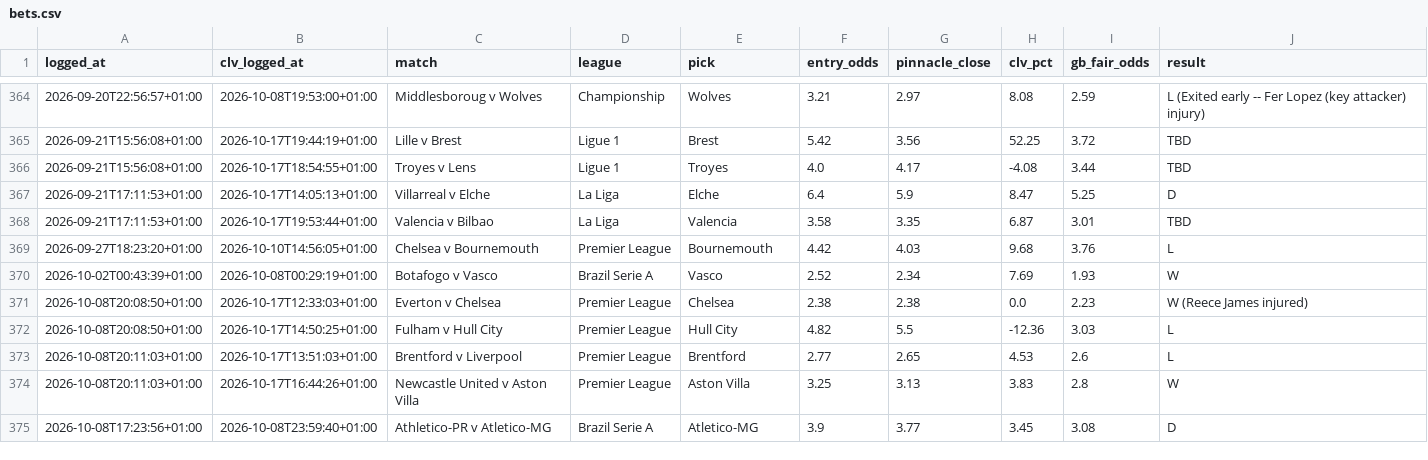
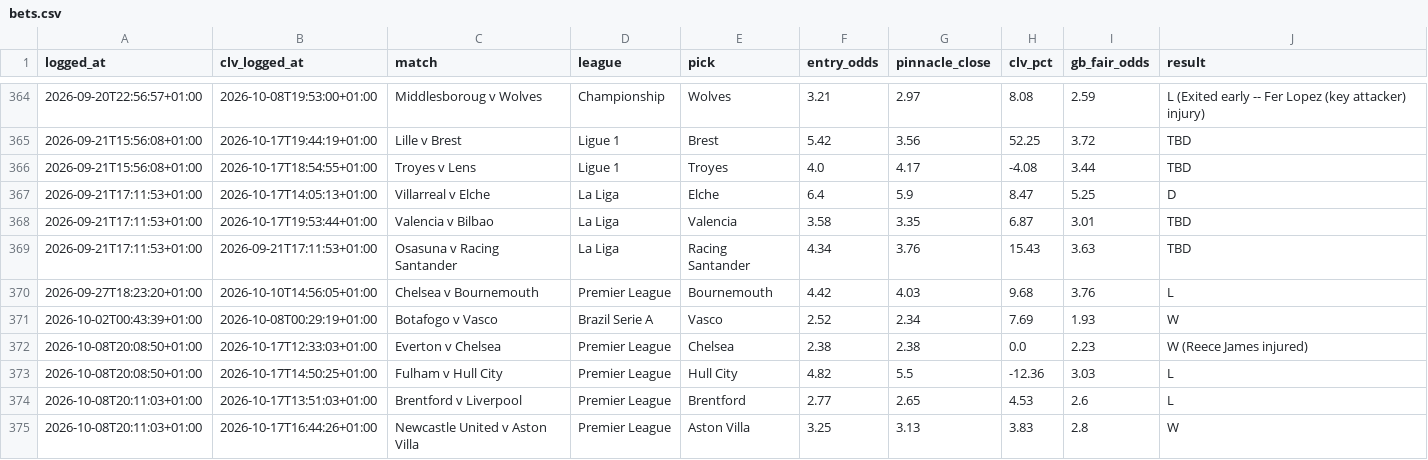
Before and after one commit to Rodzzinho/gamebreaker-dashboard, a CSV file: data/bets.csv, drawn as a sheet; only a part is shown, gaps mark what is left out; the shorter side is filled out with more unchanged rows; the diff names each change by its address in the sheet, - before the commit and + after, or states it on an @@ line.

Commit message:
Refresh dashboard data: 387 settled

```diff
--- a/data/bets.csv
+++ b/data/bets.csv
+row 369: 2026-09-21T17:11:53+01:00 | 2026-09-21T17:11:53+01:00 | Osasuna v Racing Santander | La Liga | Racing Santander | 4.34 | 3.76 | 15.43 | 3.63 | TBD
```
Also changed, not shown: 2 other files.
